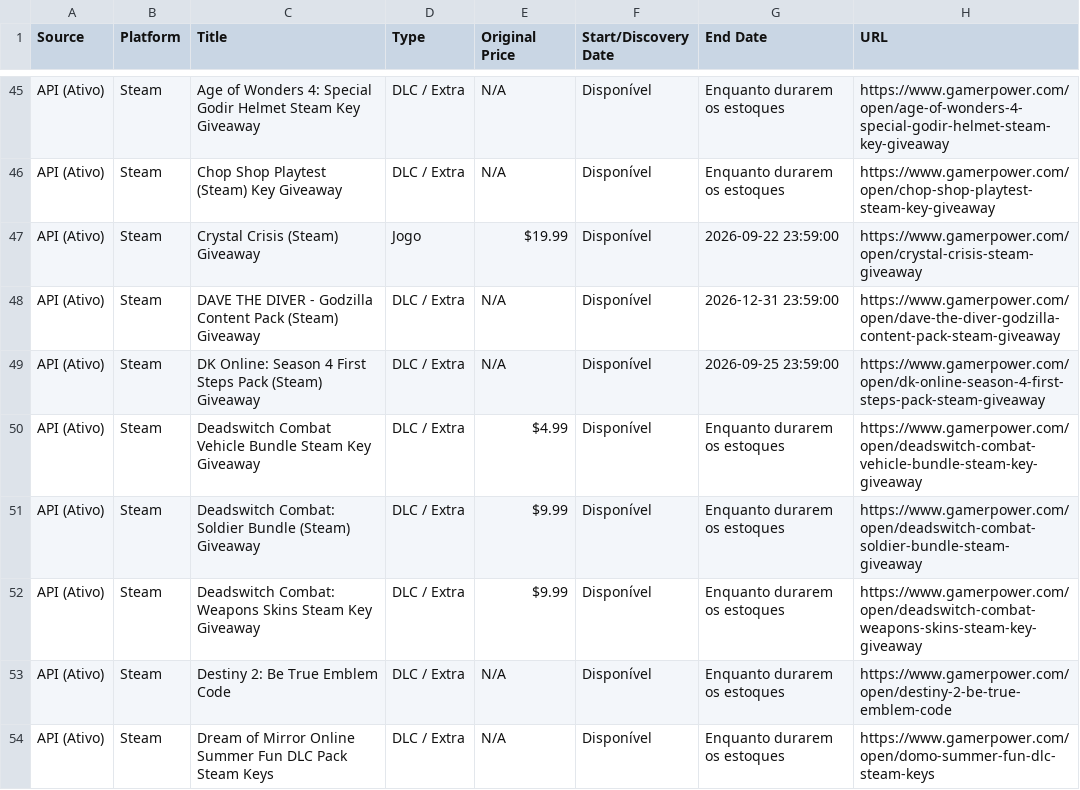
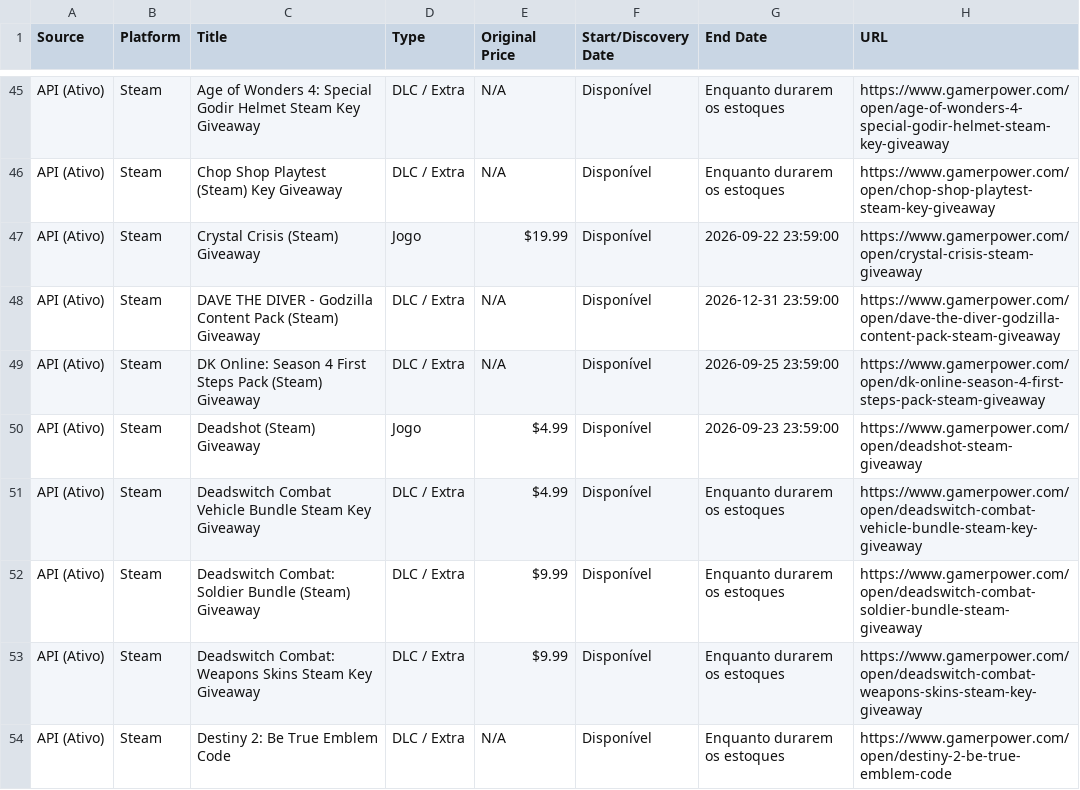
Before and after one commit to yuriluna85/games-for-free, a CSV file: games_data.csv, drawn as a sheet; only a part is shown, gaps mark what is left out; the shorter side is filled out with more unchanged rows.

```diff
--- a/games_data.csv
+++ b/games_data.csv
@@ -49,2 +49,3 @@ API (Ativo),Steam,DAVE THE DIVER - Godzilla Content Pack (Steam) Giveaway,DLC /
 API (Ativo),Steam,DK Online: Season 4 First Steps Pack (Steam) Giveaway,DLC / Extra,N/A,Disponível,2026-09-25 23:59:00,https://www.gamerpower.com/open/dk-online-season-4-first-steps-pack-steam-giveaway
+API (Ativo),Steam,Deadshot (Steam) Giveaway,Jogo,$4.99,Disponível,2026-09-23 23:59:00,https://www.gamerpower.com/open/deadshot-steam-giveaway
 API (Ativo),Steam,Deadswitch Combat Vehicle Bundle Steam Key Giveaway,DLC / Extra,$4.99,Disponível,Enquanto durarem os estoques,https://www.gamerpower.com/open/deadswitch-combat-vehicle-bundle-steam-key-giveaway
```
Also changed, not shown: 4 other files.
